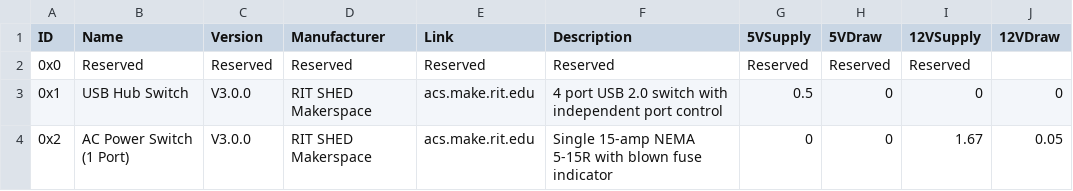
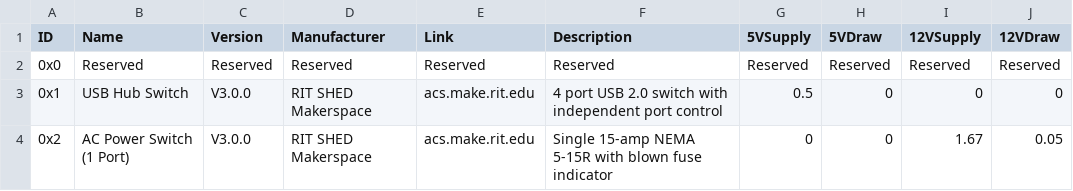
Before and after one commit to rit-construct-makerspace/access-control-component-table, a CSV file: Components.csv, drawn as a sheet.

Commit message:
Fix formatting issue in Components.csv

```diff
--- a/Components.csv
+++ b/Components.csv
@@ -1,3 +1,3 @@
 ID,Name,Version,Manufacturer,Link,Description,5VSupply,5VDraw,12VSupply,12VDraw
-0x0,Reserved,Reserved,Reserved,Reserved,Reserved,Reserved,Reserved,Reserved
+0x0,Reserved,Reserved,Reserved,Reserved,Reserved,Reserved,Reserved,Reserved,Reserved
 0x1,USB Hub Switch,V3.0.0,RIT SHED Makerspace,acs.make.rit.edu,4 port USB 2.0 switch with independent port control,0.5,0,0,0
```
